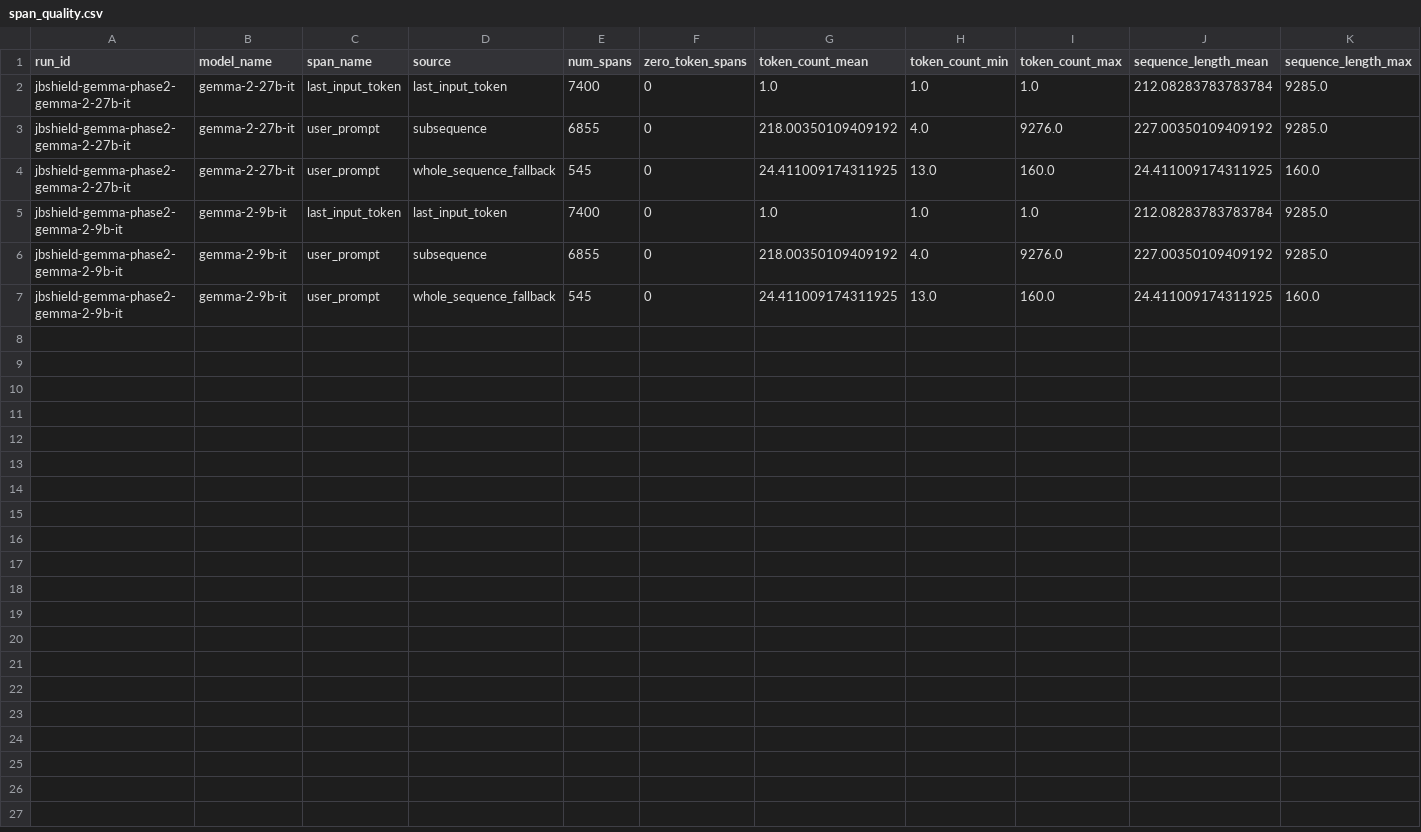
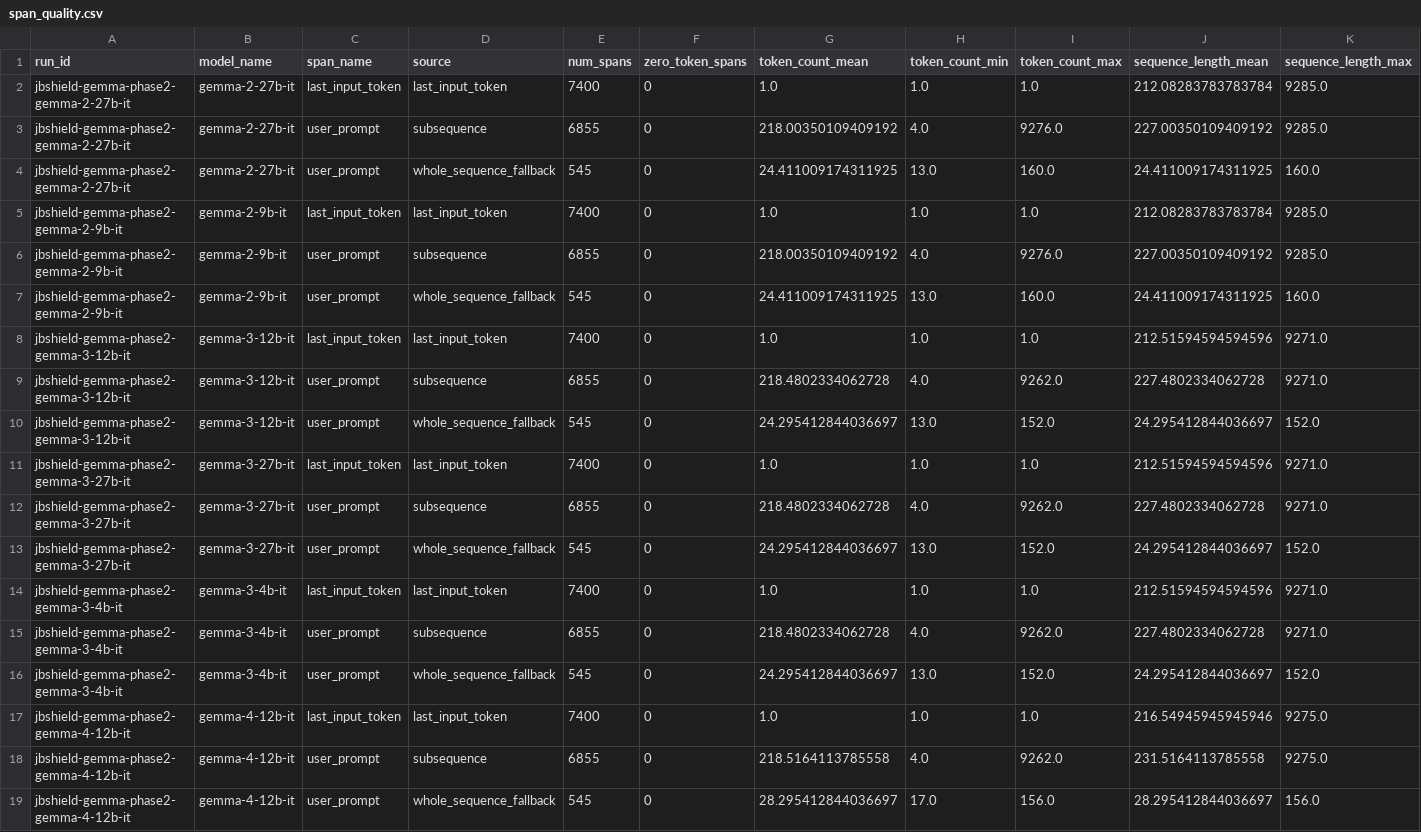
Before and after one commit to masa-02/JBShield, a CSV file: analysis/jbshield-gemma-phase2-hidden/tables/span_quality.csv, drawn as a sheet.

```diff
--- a/analysis/jbshield-gemma-phase2-hidden/tables/span_quality.csv
+++ b/analysis/jbshield-gemma-phase2-hidden/tables/span_quality.csv
@@ -7 +7,13 @@ jbshield-gemma-phase2-gemma-2-9b-it,gemma-2-9b-it,user_prompt,subsequence,6855,0
 jbshield-gemma-phase2-gemma-2-9b-it,gemma-2-9b-it,user_prompt,whole_sequence_fallback,545,0,24.411009174311925,13.0,160.0,24.411009174311925,160.0
+jbshield-gemma-phase2-gemma-3-12b-it,gemma-3-12b-it,last_input_token,last_input_token,7400,0,1.0,1.0,1.0,212.51594594594596,9271.0
+jbshield-gemma-phase2-gemma-3-12b-it,gemma-3-12b-it,user_prompt,subsequence,6855,0,218.4802334062728,4.0,9262.0,227.4802334062728,9271.0
+jbshield-gemma-phase2-gemma-3-12b-it,gemma-3-12b-it,user_prompt,whole_sequence_fallback,545,0,24.295412844036697,13.0,152.0,24.295412844036697,152.0
+jbshield-gemma-phase2-gemma-3-27b-it,gemma-3-27b-it,last_input_token,last_input_token,7400,0,1.0,1.0,1.0,212.51594594594596,9271.0
+jbshield-gemma-phase2-gemma-3-27b-it,gemma-3-27b-it,user_prompt,subsequence,6855,0,218.4802334062728,4.0,9262.0,227.4802334062728,9271.0
+jbshield-gemma-phase2-gemma-3-27b-it,gemma-3-27b-it,user_prompt,whole_sequence_fallback,545,0,24.295412844036697,13.0,152.0,24.295412844036697,152.0
+jbshield-gemma-phase2-gemma-3-4b-it,gemma-3-4b-it,last_input_token,last_input_token,7400,0,1.0,1.0,1.0,212.51594594594596,9271.0
+jbshield-gemma-phase2-gemma-3-4b-it,gemma-3-4b-it,user_prompt,subsequence,6855,0,218.4802334062728,4.0,9262.0,227.4802334062728,9271.0
+jbshield-gemma-phase2-gemma-3-4b-it,gemma-3-4b-it,user_prompt,whole_sequence_fallback,545,0,24.295412844036697,13.0,152.0,24.295412844036697,152.0
+jbshield-gemma-phase2-gemma-4-12b-it,gemma-4-12b-it,last_input_token,last_input_token,7400,0,1.0,1.0,1.0,216.54945945945946,9275.0
+jbshield-gemma-phase2-gemma-4-12b-it,gemma-4-12b-it,user_prompt,subsequence,6855,0,218.5164113785558,4.0,9262.0,231.5164113785558,9275.0
+jbshield-gemma-phase2-gemma-4-12b-it,gemma-4-12b-it,user_prompt,whole_sequence_fallback,545,0,28.295412844036697,17.0,156.0,28.295412844036697,156.0
```
Also changed, not shown: analysis/jbshield-gemma-phase2-hidden/tables/artifact_manifest.csv, analysis/jbshield-gemma-phase2-hidden/tables/concept_stats.csv, 20 other files.
